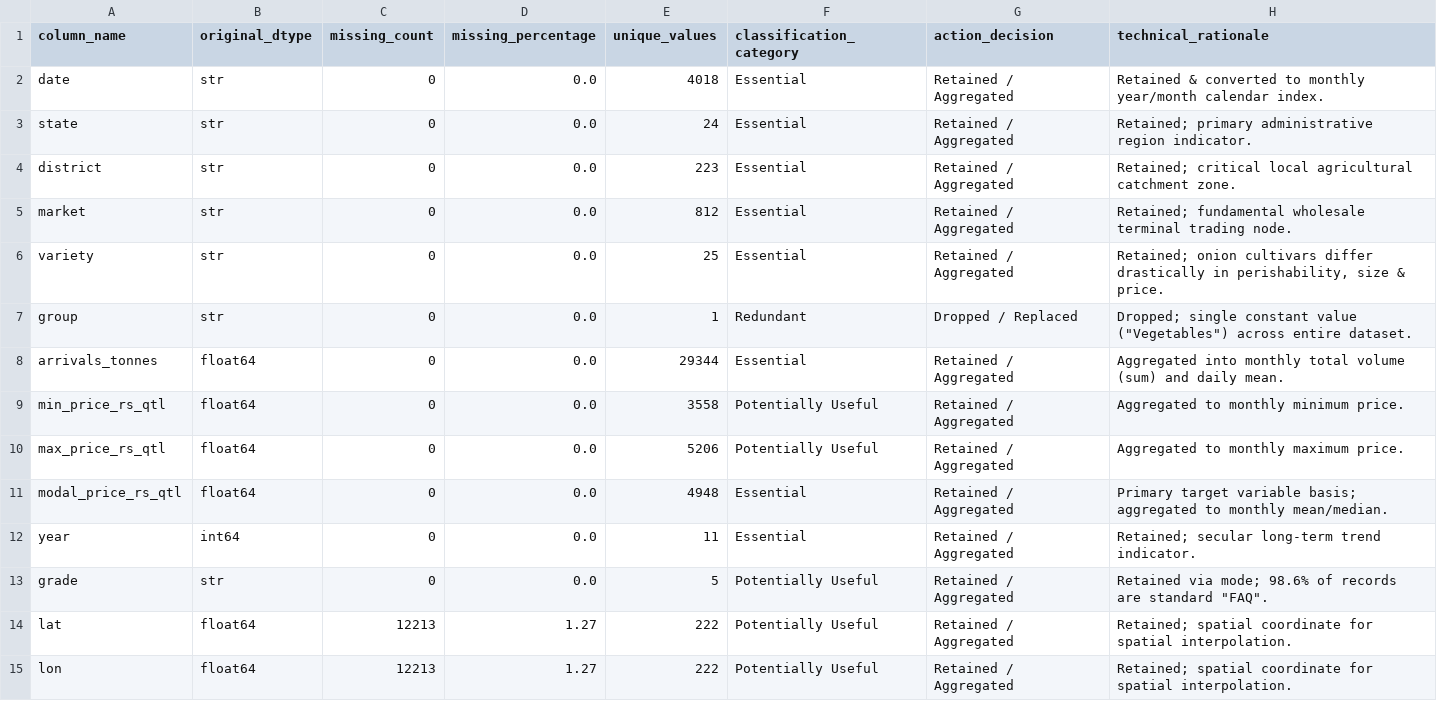
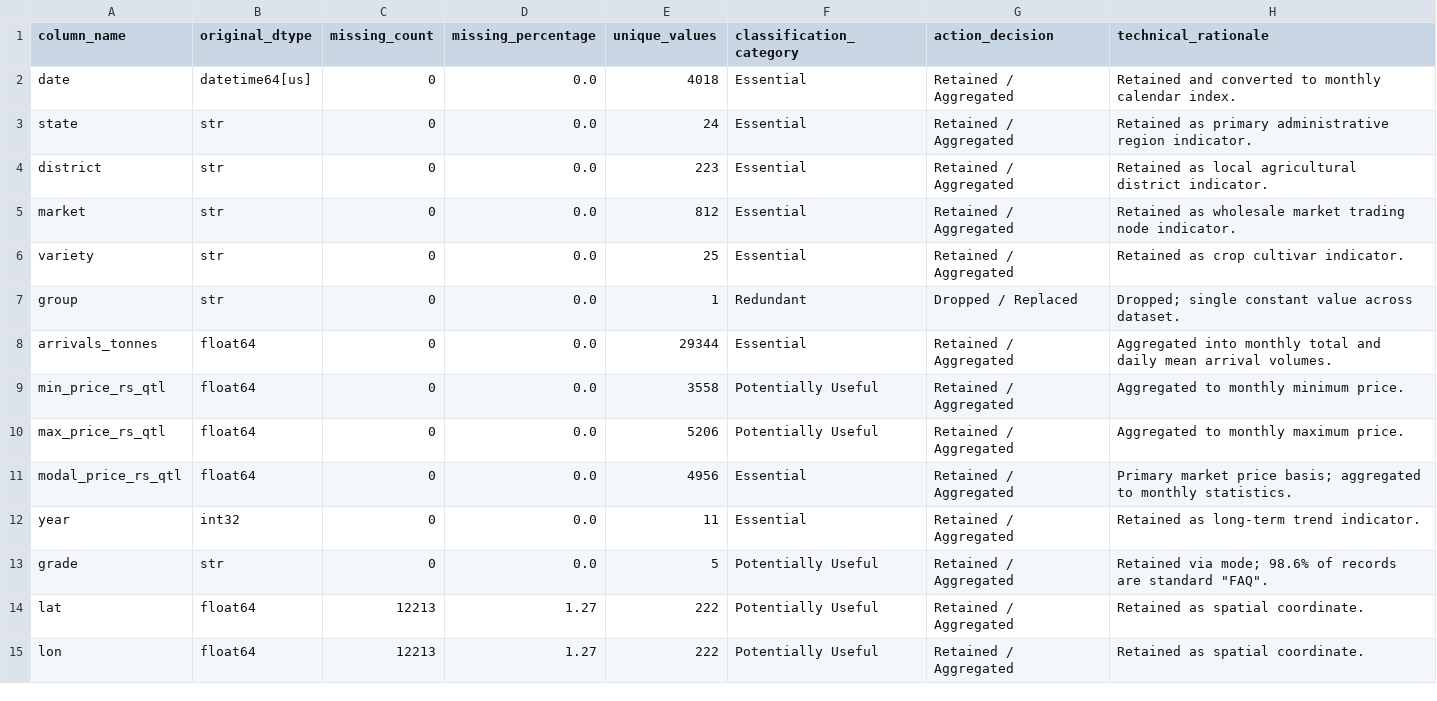
Before and after one commit to Keerthana567Tech/capstone, a CSV file: preprocessing_report.csv, drawn as a sheet; only a part is shown; the diff covers the shown part only.

```diff
--- a/preprocessing_report.csv
+++ b/preprocessing_report.csv
@@ -1,15 +1,15 @@
 column_name,original_dtype,missing_count,missing_percentage,unique_values,classification_category,action_decision,technical_rationale
-date,str,0,0.0,4018,Essential,Retained / Aggregated,Retained & converted to monthly year/month calendar index.
-state,str,0,0.0,24,Essential,Retained / Aggregated,Retained; primary administrative region indicator.
-district,str,0,0.0,223,Essential,Retained / Aggregated,Retained; critical local agricultural catchment zone.
-market,str,0,0.0,812,Essential,Retained / Aggregated,Retained; fundamental wholesale terminal trading node.
-variety,str,0,0.0,25,Essential,Retained / Aggregated,"Retained; onion cultivars differ drastically in perishability, size & price."
-group,str,0,0.0,1,Redundant,Dropped / Replaced,"Dropped; single constant value (""Vegetables"") across entire dataset."
-arrivals_tonnes,float64,0,0.0,29344,Essential,Retained / Aggregated,Aggregated into monthly total volume (sum) and daily mean.
+date,datetime64[us],0,0.0,4018,Essential,Retained / Aggregated,Retained and converted to monthly calendar index.
+state,str,0,0.0,24,Essential,Retained / Aggregated,Retained as primary administrative region indicator.
+district,str,0,0.0,223,Essential,Retained / Aggregated,Retained as local agricultural district indicator.
+market,str,0,0.0,812,Essential,Retained / Aggregated,Retained as wholesale market trading node indicator.
+variety,str,0,0.0,25,Essential,Retained / Aggregated,Retained as crop cultivar indicator.
+group,str,0,0.0,1,Redundant,Dropped / Replaced,Dropped; single constant value across dataset.
+arrivals_tonnes,float64,0,0.0,29344,Essential,Retained / Aggregated,Aggregated into monthly total and daily mean arrival volumes.
 min_price_rs_qtl,float64,0,0.0,3558,Potentially Useful,Retained / Aggregated,Aggregated to monthly minimum price.
 max_price_rs_qtl,float64,0,0.0,5206,Potentially Useful,Retained / Aggregated,Aggregated to monthly maximum price.
-modal_price_rs_qtl,float64,0,0.0,4948,Essential,Retained / Aggregated,Primary target variable basis; aggregated to monthly mean/median.
-year,int64,0,0.0,11,Essential,Retained / Aggregated,Retained; secular long-term trend indicator.
+modal_price_rs_qtl,float64,0,0.0,4956,Essential,Retained / Aggregated,Primary market price basis; aggregated to monthly statistics.
+year,int32,0,0.0,11,Essential,Retained / Aggregated,Retained as long-term trend indicator.
 grade,str,0,0.0,5,Potentially Useful,Retained / Aggregated,"Retained via mode; 98.6% of records are standard ""FAQ""."
-lat,float64,12213,1.27,222,Potentially Useful,Retained / Aggregated,Retained; spatial coordinate for spatial interpolation.
-lon,float64,12213,1.27,222,Potentially Useful,Retained / Aggregated,Retained; spatial coordinate for spatial interpolation.
+lat,float64,12213,1.27,222,Potentially Useful,Retained / Aggregated,Retained as spatial coordinate.
+lon,float64,12213,1.27,222,Potentially Useful,Retained / Aggregated,Retained as spatial coordinate.
```
Also changed, not shown: 36 edited cells elsewhere in this file, feature_description.csv, 9 other files.
